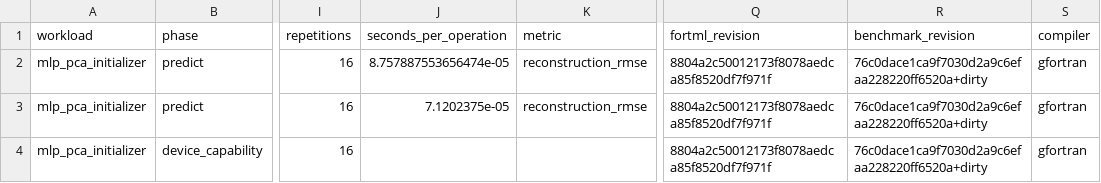
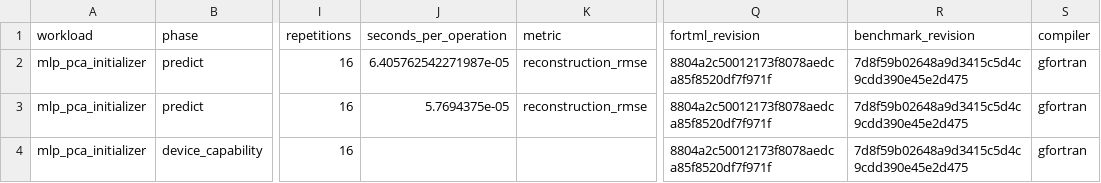
Before and after one commit to lazy-fortran/fortml-bench, a CSV file: results/mlp_pca_initializer.csv, drawn as a sheet; only a part is shown, gaps mark what is left out; the diff names each change by its address in the sheet, - before the commit and + after, or states it on an @@ line.

```diff
--- a/results/mlp_pca_initializer.csv
+++ b/results/mlp_pca_initializer.csv
-J2 (seconds_per_operation): 8.757887553656474e-05
+J2 (seconds_per_operation): 6.405762542271987e-05
-R2:R4 (benchmark_revision): 76c0dace1ca9f7030d2a9c6efaa228220ff6520a+dirty
+R2:R4 (benchmark_revision): 7d8f59b02648a9d3415c5d4c9cdd390e45e2d475
-J3 (seconds_per_operation): 7.1202375e-05
+J3 (seconds_per_operation): 5.7694375e-05
```
Also changed, not shown: results/amsgrad_hypergradient.csv, results/derivative_gp_spectral_mixture_hvp.csv, 2 other files.
